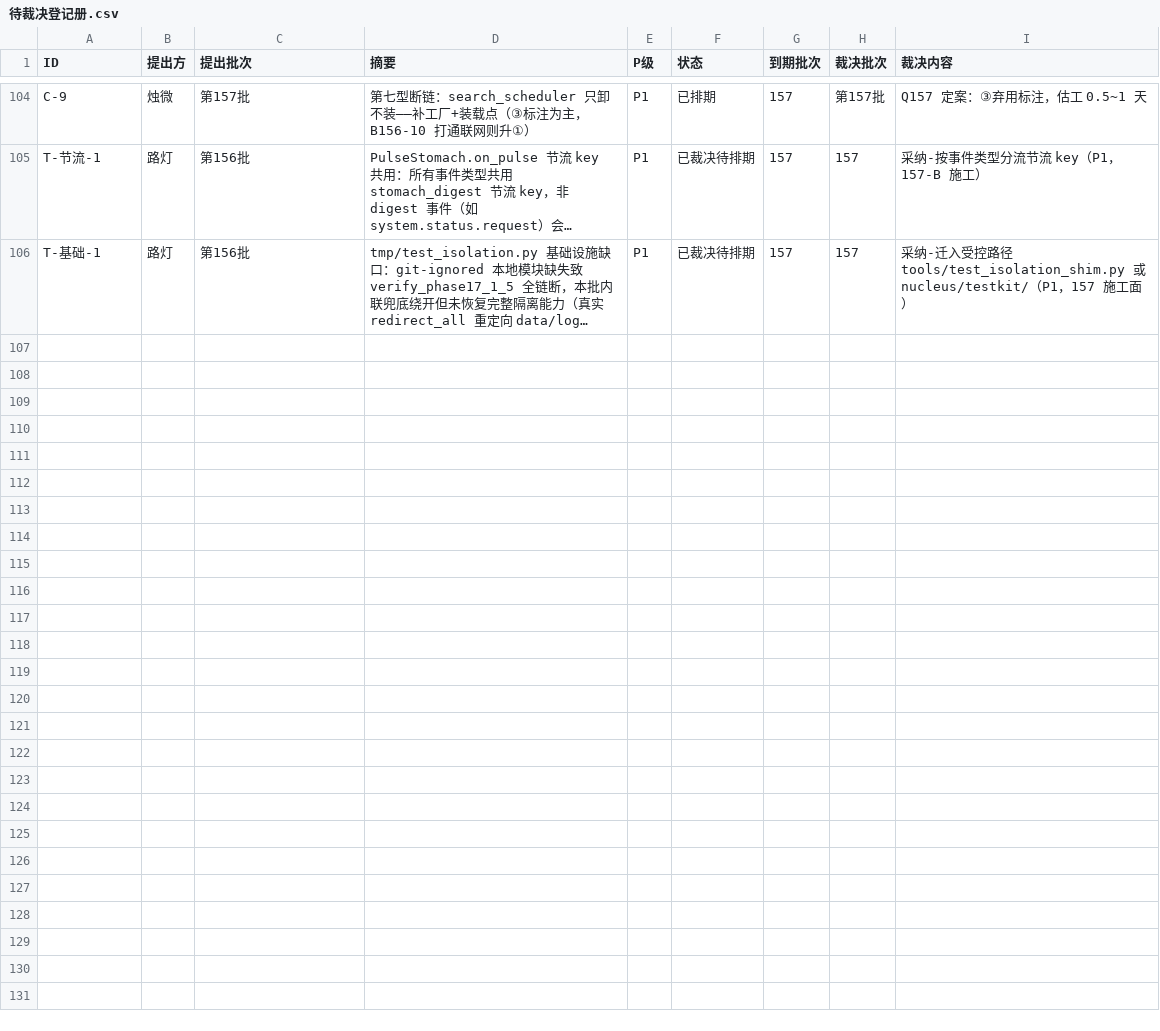
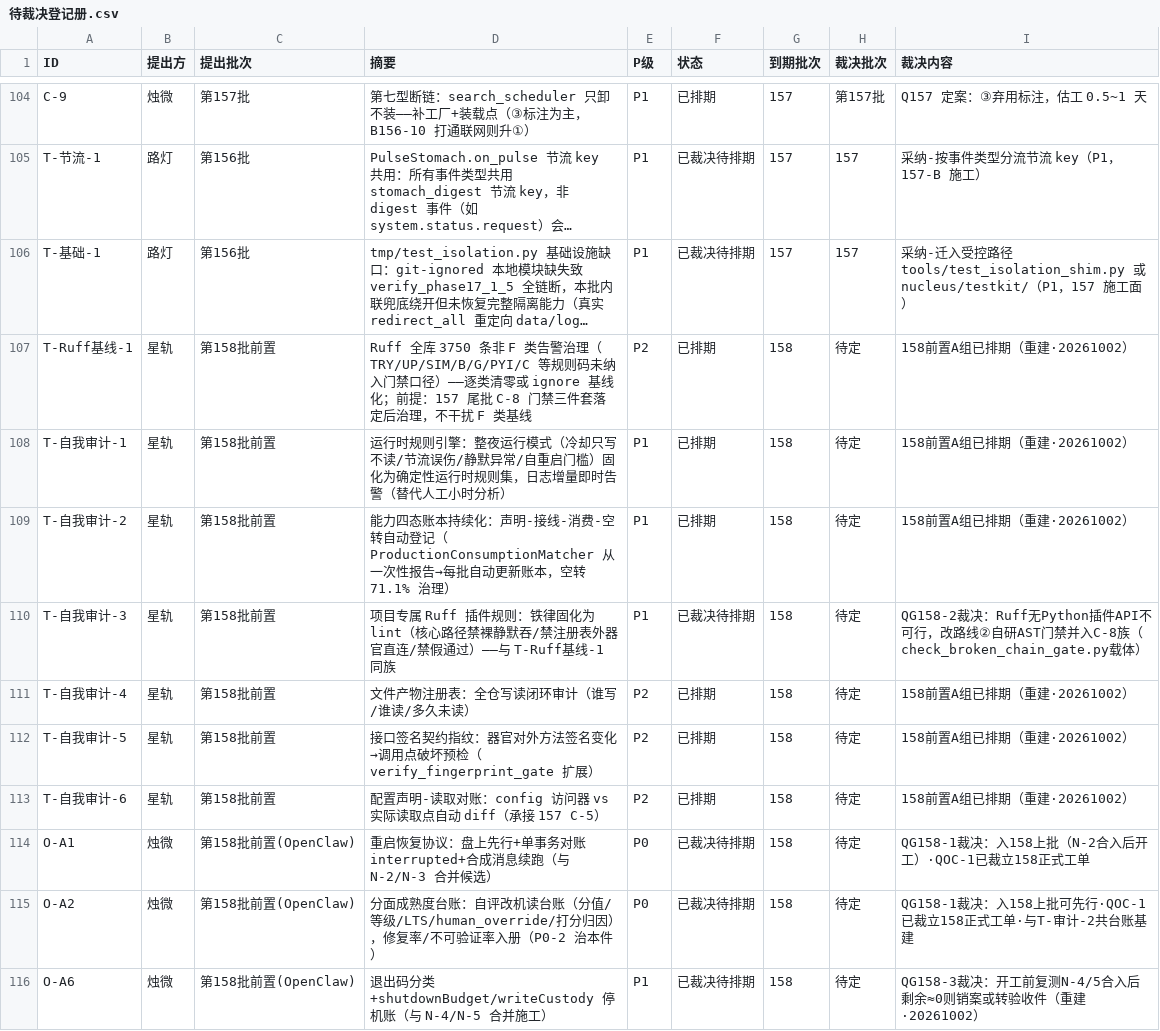
Before and after one commit to 825980399/tongtong-pulse-v9, a CSV file: docs/台账/待裁决登记册.csv, drawn as a sheet; only a part is shown, gaps mark what is left out; long unchanged cells end in …; the diff covers the shown part only; the diff names each change by its address in the sheet, - before the commit and + after, or states it on an @@ line.

Commit message:
[星轨·20261002] 登记册状态词规范化+19票恢复入册（QG158-1~4裁决落地/并发防护T-登记册-1采纳排158/B-2六方角色映射v1.2）+ 微光第三方核验/烛微OpenClaw与158前置分析入库 + 任务书四份（157正式/158前置/微光/OpenClaw）+ 第三方输入docs小林留档；纯文档提交，未夹带路灯施工态

```diff
--- a/docs/台账/待裁决登记册.csv
+++ b/docs/台账/待裁决登记册.csv
+row 107: T-Ruff基线-1 | 星轨 | 第158批前置 | Ruff 全库 3750 条非 F 类告警治理（TRY/UP/SIM/B/G/PYI/C 等规则码未纳入门禁口径）——逐类清零或 ignore 基线化；前提：157 尾批 C-8 门禁三件套落定后治理，不干扰 F 类基线 | P2 | 已排期 | 158 | 待定 | 158前置A组已排期（重建·20261002）
+row 108: T-自我审计-1 | 星轨 | 第158批前置 | 运行时规则引擎：整夜运行模式（冷却只写不读/节流误伤/静默异常/自重启门槛）固化为确定性运行时规则集，日志增量即时告警（替代人工小时分析） | P1 | 已排期 | 158 | 待定 | 158前置A组已排期（重建·20261002）
+row 109: T-自我审计-2 | 星轨 | 第158批前置 | 能力四态账本持续化：声明-接线-消费-空转自动登记（ProductionConsumptionMatcher 从一次性报告→每批自动更新账本，空转 71.1% 治理） | P1 | 已排期 | 158 | 待定 | 158前置A组已排期（重建·20261002）
+row 110: T-自我审计-3 | 星轨 | 第158批前置 | 项目专属 Ruff 插件规则：铁律固化为 lint（核心路径禁裸静默吞/禁注册表外器官直连/禁假通过）——与 T-Ruff基线-1 同族 | P1 | 已裁决待排期 | 158 | 待定 | QG158-2裁决：Ruff无Python插件API不可行，改路线②自研AST门禁并入C-8族（check_broken_chain_gate.py载体）
+row 111: T-自我审计-4 | 星轨 | 第158批前置 | 文件产物注册表：全仓写读闭环审计（谁写/谁读/多久未读） | P2 | 已排期 | 158 | 待定 | 158前置A组已排期（重建·20261002）
+row 112: T-自我审计-5 | 星轨 | 第158批前置 | 接口签名契约指纹：器官对外方法签名变化→调用点破坏预检（verify_fingerprint_gate 扩展） | P2 | 已排期 | 158 | 待定 | 158前置A组已排期（重建·20261002）
+row 113: T-自我审计-6 | 星轨 | 第158批前置 | 配置声明-读取对账：config 访问器 vs 实际读取点自动 diff（承接 157 C-5） | P2 | 已排期 | 158 | 待定 | 158前置A组已排期（重建·20261002）
+row 114: O-A1 | 烛微 | 第158批前置(OpenClaw) | 重启恢复协议：盘上先行+单事务对账 interrupted+合成消息续跑（与 N-2/N-3 合并候选） | P0 | 已裁决待排期 | 158 | 待定 | QG158-1裁决：入158上批（N-2合入后开工）·QOC-1已裁立158正式工单
+row 115: O-A2 | 烛微 | 第158批前置(OpenClaw) | 分面成熟度台账：自评改机读台账（分值/等级/LTS/human_override/打分归因），修复率/不可验证率入册（P0-2 治本件） | P0 | 已裁决待排期 | 158 | 待定 | QG158-1裁决：入158上批可先行·QOC-1已裁立158正式工单·与T-审计-2共台账基建
+row 116: O-A6 | 烛微 | 第158批前置(OpenClaw) | 退出码分类+shutdownBudget/writeCustody 停机账（与 N-4/N-5 合并施工） | P1 | 已裁决待排期 | 158 | 待定 | QG158-3裁决：开工前复测N-4/5合入后剩余≈0则销案或转验收件（重建·20261002）
```
Also changed, not shown: 10 added rows elsewhere in this file, 22 other files.
